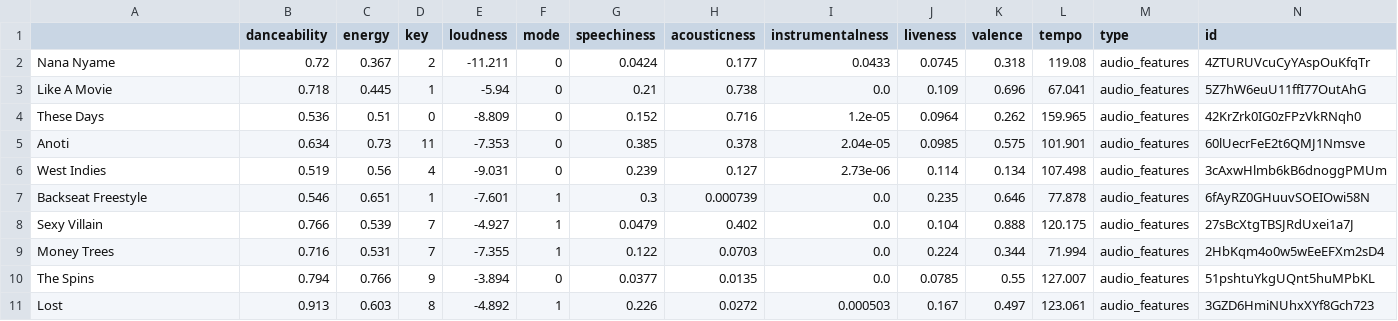
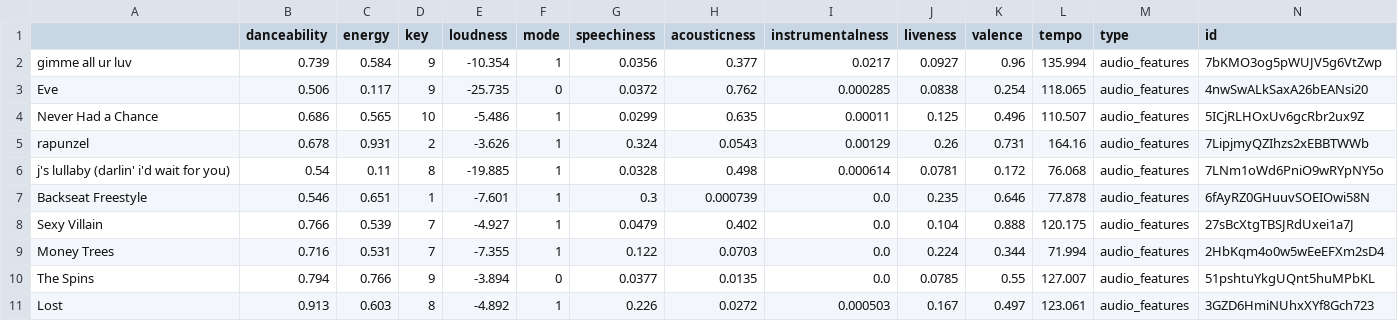
Before and after one commit to Qulxis/Collaborative-Spotify-Playlist-System, a CSV file: Spotify-Playlist-Generator/track_features.csv, drawn as a sheet; only a part is shown; removed rows and columns are numbered as before the commit, all else as after; rows hold the shown columns only; the diff names each change by its address in the sheet, - before the commit and + after, or states it on an @@ line.

```diff
--- a/Spotify-Playlist-Generator/track_features.csv
+++ b/Spotify-Playlist-Generator/track_features.csv
-row 2: Nana Nyame | 0.72 | 0.367 | 2 | -11.211 | 0 | 0.0424 | 0.177 | 0.0433 | 0.0745 | 0.318 | 119.08 | audio_features | 4ZTURUVcuCyYAspOuKfqTr
-row 3: Like A Movie | 0.718 | 0.445 | 1 | -5.94 | 0 | 0.21 | 0.738 | 0.0 | 0.109 | 0.696 | 67.041 | audio_features | 5Z7hW6euU11ffI77OutAhG
-row 4: These Days | 0.536 | 0.51 | 0 | -8.809 | 0 | 0.152 | 0.716 | 1.2e-05 | 0.0964 | 0.262 | 159.965 | audio_features | 42KrZrk0IG0zFPzVkRNqh0
-row 5: Anoti | 0.634 | 0.73 | 11 | -7.353 | 0 | 0.385 | 0.378 | 2.04e-05 | 0.0985 | 0.575 | 101.901 | audio_features | 60lUecrFeE2t6QMJ1Nmsve
-row 6: West Indies | 0.519 | 0.56 | 4 | -9.031 | 0 | 0.239 | 0.127 | 2.73e-06 | 0.114 | 0.134 | 107.498 | audio_features | 3cAxwHlmb6kB6dnoggPMUm
+row 2: gimme all ur luv | 0.739 | 0.584 | 9 | -10.354 | 1 | 0.0356 | 0.377 | 0.0217 | 0.0927 | 0.96 | 135.994 | audio_features | 7bKMO3og5pWUJV5g6VtZwp
+row 3: Eve | 0.506 | 0.117 | 9 | -25.735 | 0 | 0.0372 | 0.762 | 0.000285 | 0.0838 | 0.254 | 118.065 | audio_features | 4nwSwALkSaxA26bEANsi20
+row 4: Never Had a Chance | 0.686 | 0.565 | 10 | -5.486 | 1 | 0.0299 | 0.635 | 0.00011 | 0.125 | 0.496 | 110.507 | audio_features | 5ICjRLHOxUv6gcRbr2ux9Z
+row 5: rapunzel | 0.678 | 0.931 | 2 | -3.626 | 1 | 0.324 | 0.0543 | 0.00129 | 0.26 | 0.731 | 164.16 | audio_features | 7LipjmyQZIhzs2xEBBTWWb
+row 6: j's lullaby (darlin' i'd wait for you) | 0.54 | 0.11 | 8 | -19.885 | 1 | 0.0328 | 0.498 | 0.000614 | 0.0781 | 0.172 | 76.068 | audio_features | 7LNm1oWd6PniO9wRYpNY5o
```
Also changed, not shown: 13 other files.
